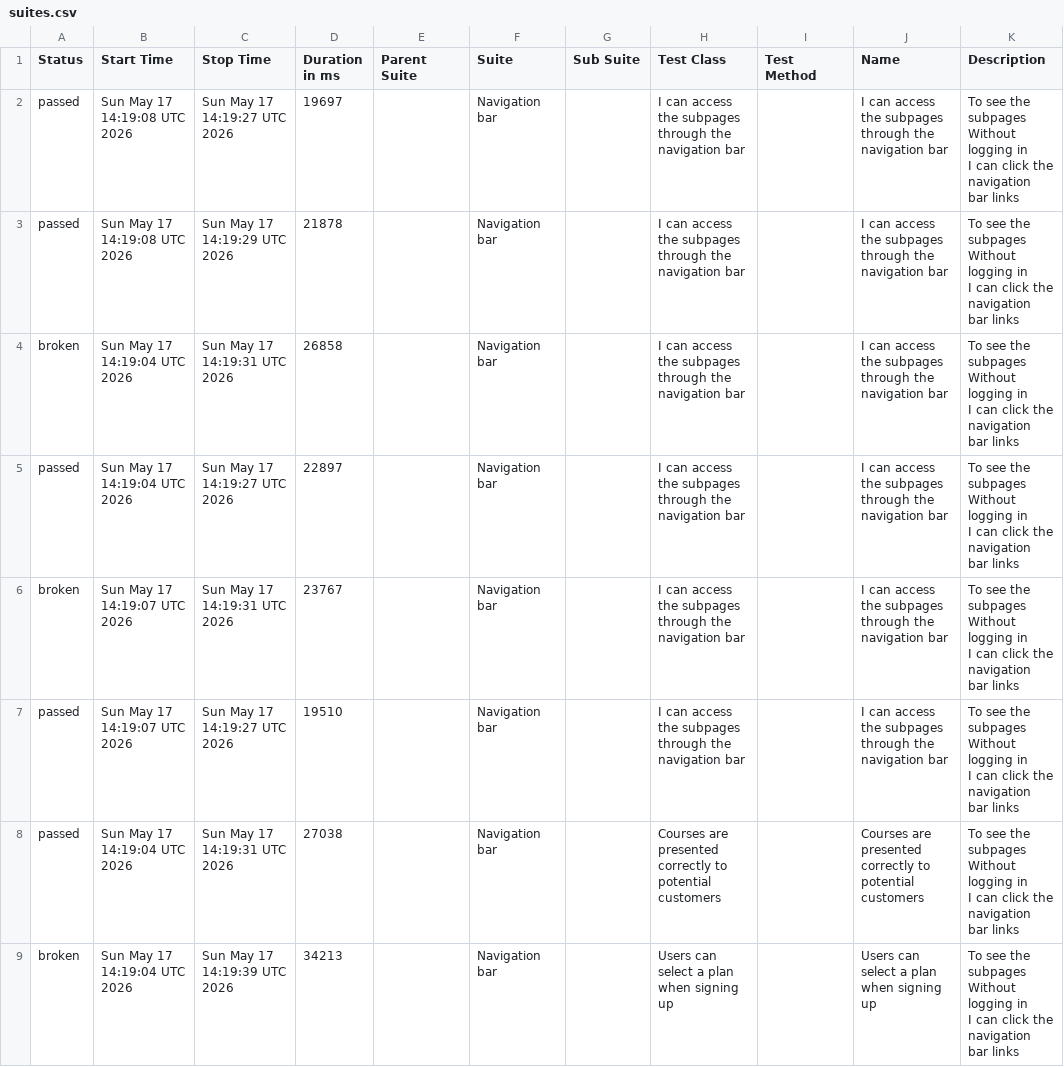
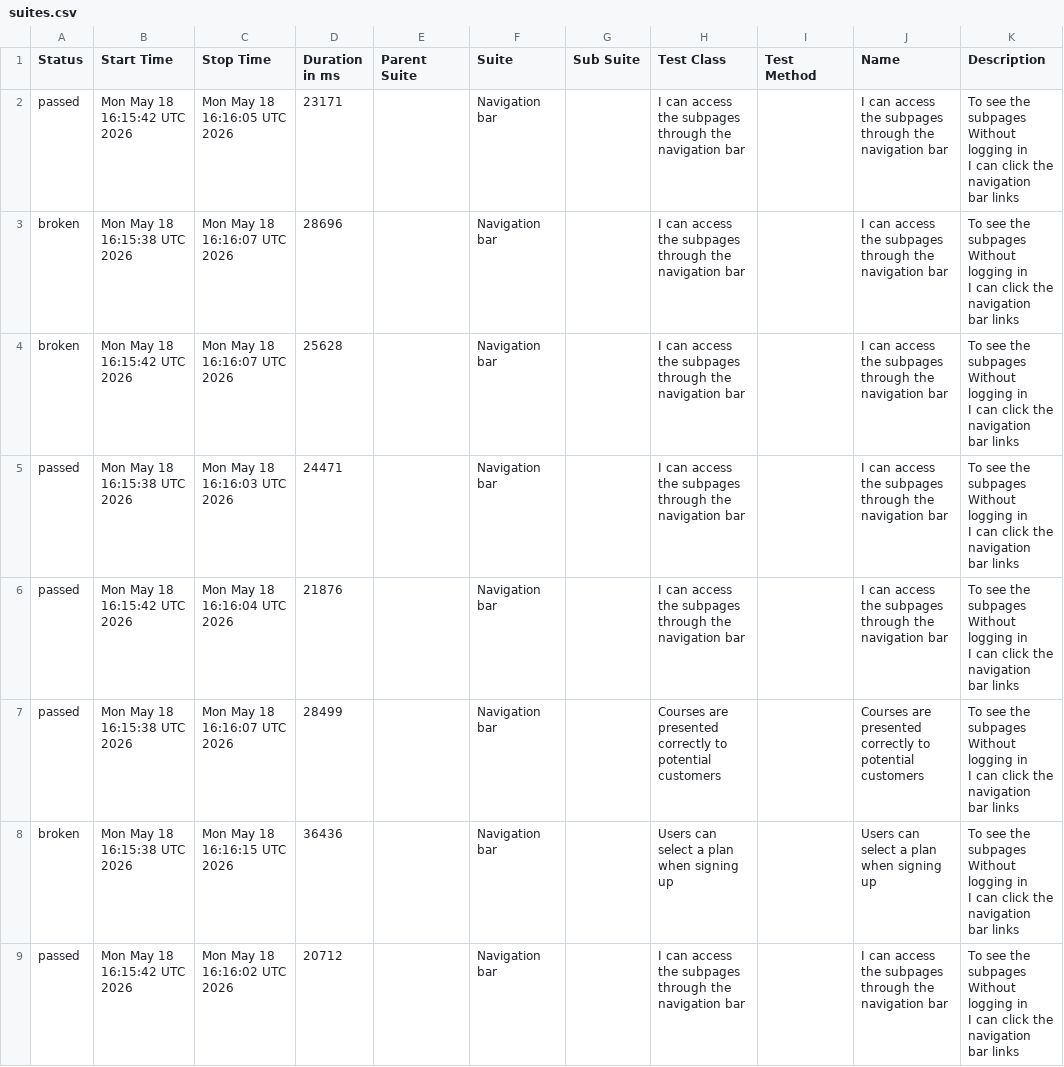
Before and after one commit to ingmarcela27/ci-reporting-building-block, a CSV file: allureReport/data/suites.csv, drawn as a sheet.

```diff
--- a/allureReport/data/suites.csv
+++ b/allureReport/data/suites.csv
@@ -1,25 +1,25 @@
 "Status","Start Time","Stop Time","Duration in ms","Parent Suite","Suite","Sub Suite","Test Class","Test Method","Name","Description"
-"passed","Sun May 17 14:19:08 UTC 2026","Sun May 17 14:19:27 UTC 2026","19697","","Navigation bar","","I can access the subpages through the navigation bar","","I can access the subpages through the navigation bar","  To see the subpages
-  Without logging in
-  I can click the navigation bar links"
-"passed","Sun May 17 14:19:08 UTC 2026","Sun May 17 14:19:29 UTC 2026","21878","","Navigation bar","","I can access the subpages through the navigation bar","","I can access the subpages through the navigation bar","  To see the subpages
-  Without logging in
-  I can click the navigation bar links"
-"broken","Sun May 17 14:19:04 UTC 2026","Sun May 17 14:19:31 UTC 2026","26858","","Navigation bar","","I can access the subpages through the navigation bar","","I can access the subpages through the navigation bar","  To see the subpages
-  Without logging in
-  I can click the navigation bar links"
-"passed","Sun May 17 14:19:04 UTC 2026","Sun May 17 14:19:27 UTC 2026","22897","","Navigation bar","","I can access the subpages through the navigation bar","","I can access the subpages through the navigation bar","  To see the subpages
-  Without logging in
-  I can click the navigation bar links"
-"broken","Sun May 17 14:19:07 UTC 2026","Sun May 17 14:19:31 UTC 2026","23767","","Navigation bar","","I can access the subpages through the navigation bar","","I can access the subpages through the navigation bar","  To see the subpages
-  Without logging in
-  I can click the navigation bar links"
-"passed","Sun May 17 14:19:07 UTC 2026","Sun May 17 14:19:27 UTC 2026","19510","","Navigation bar","","I can access the subpages through the navigation bar","","I can access the subpages through the navigation bar","  To see the subpages
-  Without logging in
-  I can click the navigation bar links"
-"passed","Sun May 17 14:19:04 UTC 2026","Sun May 17 14:19:31 UTC 2026","27038","","Navigation bar","","Courses are presented correctly to potential customers","","Courses are presented correctly to potential customers","  To see the subpages
-  Without logging in
-  I can click the navigation bar links"
-"broken","Sun May 17 14:19:04 UTC 2026","Sun May 17 14:19:39 UTC 2026","34213","","Navigation bar","","Users can select a plan when signing up","","Users can select a plan when signing up","  To see the subpages
-  Without logging in
-  I can click the navigation bar links"
+"passed","Mon May 18 16:15:42 UTC 2026","Mon May 18 16:16:05 UTC 2026","23171","","Navigation bar","","I can access the subpages through the navigation bar","","I can access the subpages through the navigation bar","  To see the subpages
+  Without logging in
+  I can click the navigation bar links"
+"broken","Mon May 18 16:15:38 UTC 2026","Mon May 18 16:16:07 UTC 2026","28696","","Navigation bar","","I can access the subpages through the navigation bar","","I can access the subpages through the navigation bar","  To see the subpages
+  Without logging in
+  I can click the navigation bar links"
+"broken","Mon May 18 16:15:42 UTC 2026","Mon May 18 16:16:07 UTC 2026","25628","","Navigation bar","","I can access the subpages through the navigation bar","","I can access the subpages through the navigation bar","  To see the subpages
+  Without logging in
+  I can click the navigation bar links"
+"passed","Mon May 18 16:15:38 UTC 2026","Mon May 18 16:16:03 UTC 2026","24471","","Navigation bar","","I can access the subpages through the navigation bar","","I can access the subpages through the navigation bar","  To see the subpages
+  Without logging in
+  I can click the navigation bar links"
+"passed","Mon May 18 16:15:42 UTC 2026","Mon May 18 16:16:04 UTC 2026","21876","","Navigation bar","","I can access the subpages through the navigation bar","","I can access the subpages through the navigation bar","  To see the subpages
+  Without logging in
+  I can click the navigation bar links"
+"passed","Mon May 18 16:15:38 UTC 2026","Mon May 18 16:16:07 UTC 2026","28499","","Navigation bar","","Courses are presented correctly to potential customers","","Courses are presented correctly to potential customers","  To see the subpages
+  Without logging in
+  I can click the navigation bar links"
+"broken","Mon May 18 16:15:38 UTC 2026","Mon May 18 16:16:15 UTC 2026","36436","","Navigation bar","","Users can select a plan when signing up","","Users can select a plan when signing up","  To see the subpages
+  Without logging in
+  I can click the navigation bar links"
+"passed","Mon May 18 16:15:42 UTC 2026","Mon May 18 16:16:02 UTC 2026","20712","","Navigation bar","","I can access the subpages through the navigation bar","","I can access the subpages through the navigation bar","  To see the subpages
+  Without logging in
+  I can click the navigation bar links"
```
Also changed, not shown: 37 other files.
